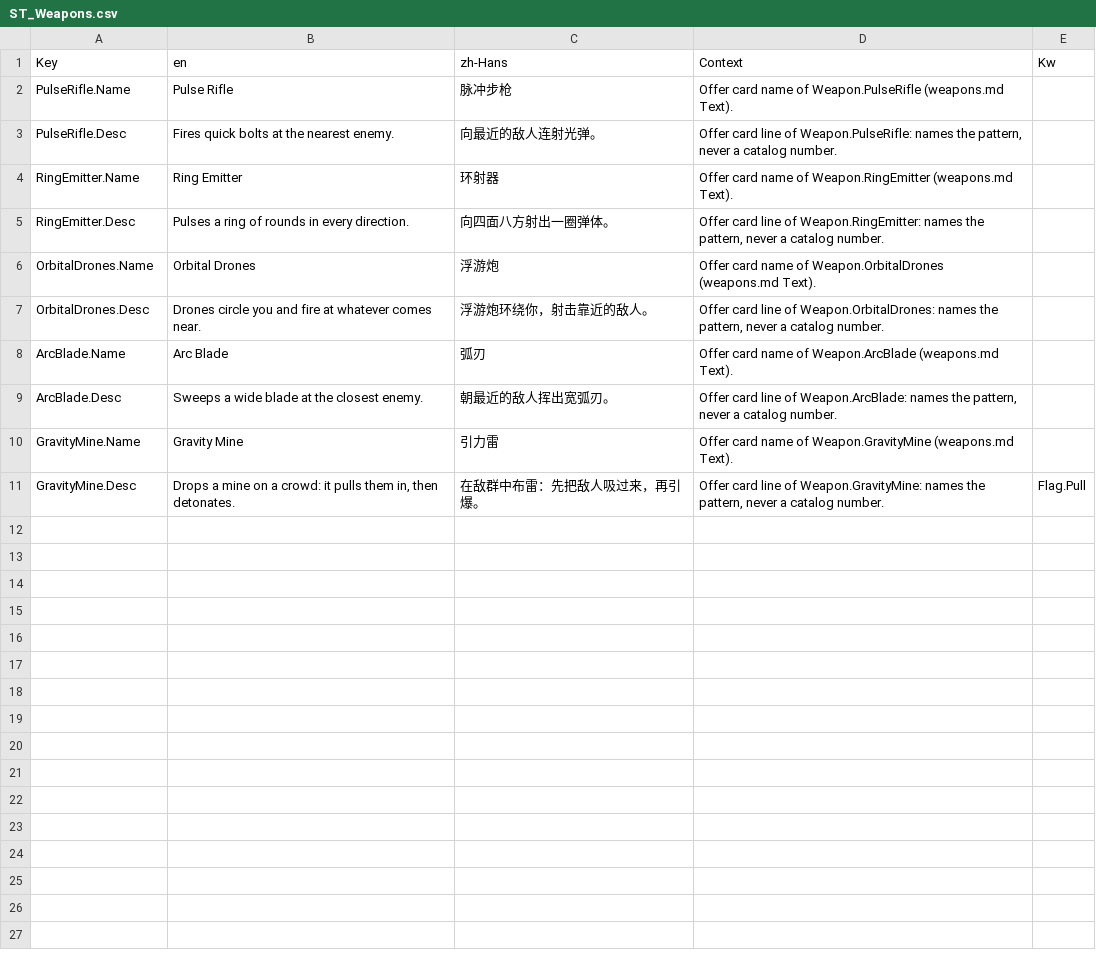
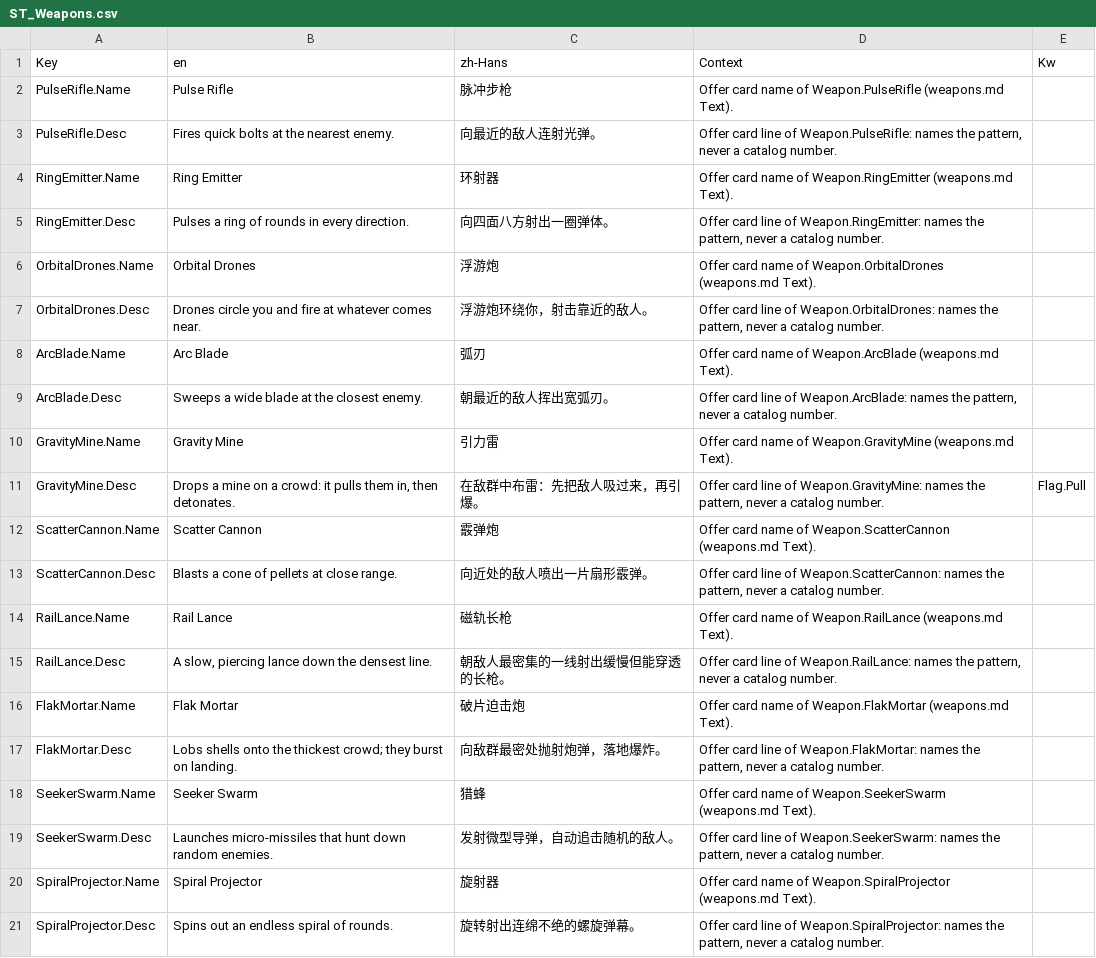
Before and after one commit to AaronJin0323/RogueGame, a CSV file: Content/DT/Text/ST_Weapons.csv, drawn as a sheet; the diff names each change by its address in the sheet, - before the commit and + after, or states it on an @@ line.

```diff
--- a/Content/DT/Text/ST_Weapons.csv
+++ b/Content/DT/Text/ST_Weapons.csv
+row 12: ScatterCannon.Name | Scatter Cannon | 霰弹炮 | Offer card name of Weapon.ScatterCannon (weapons.md Text).
+row 13: ScatterCannon.Desc | Blasts a cone of pellets at close range. | 向近处的敌人喷出一片扇形霰弹。 | Offer card line of Weapon.ScatterCannon: names the pattern, never a catalog number.
+row 14: RailLance.Name | Rail Lance | 磁轨长枪 | Offer card name of Weapon.RailLance (weapons.md Text).
+row 15: RailLance.Desc | A slow, piercing lance down the densest line. | 朝敌人最密集的一线射出缓慢但能穿透的长枪。 | Offer card line of Weapon.RailLance: names the pattern, never a catalog number.
+row 16: FlakMortar.Name | Flak Mortar | 破片迫击炮 | Offer card name of Weapon.FlakMortar (weapons.md Text).
+row 17: FlakMortar.Desc | Lobs shells onto the thickest crowd; they burst on landing. | 向敌群最密处抛射炮弹，落地爆炸。 | Offer card line of Weapon.FlakMortar: names the pattern, never a catalog number.
+row 18: SeekerSwarm.Name | Seeker Swarm | 猎蜂 | Offer card name of Weapon.SeekerSwarm (weapons.md Text).
+row 19: SeekerSwarm.Desc | Launches micro-missiles that hunt down random enemies. | 发射微型导弹，自动追击随机的敌人。 | Offer card line of Weapon.SeekerSwarm: names the pattern, never a catalog number.
+row 20: SpiralProjector.Name | Spiral Projector | 旋射器 | Offer card name of Weapon.SpiralProjector (weapons.md Text).
+row 21: SpiralProjector.Desc | Spins out an endless spiral of rounds. | 旋转射出连绵不绝的螺旋弹幕。 | Offer card line of Weapon.SpiralProjector: names the pattern, never a catalog number.
```
Also changed, not shown: Content/DT/Text/ST_Modifiers.csv, Docs/09_Catalog/modifiers.csv, 8 other files.
